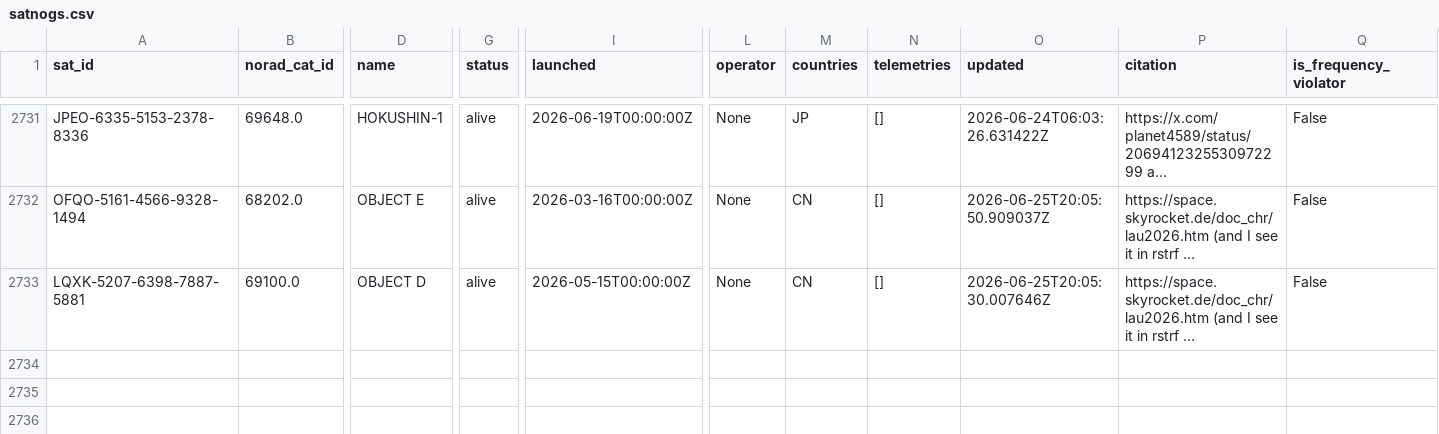
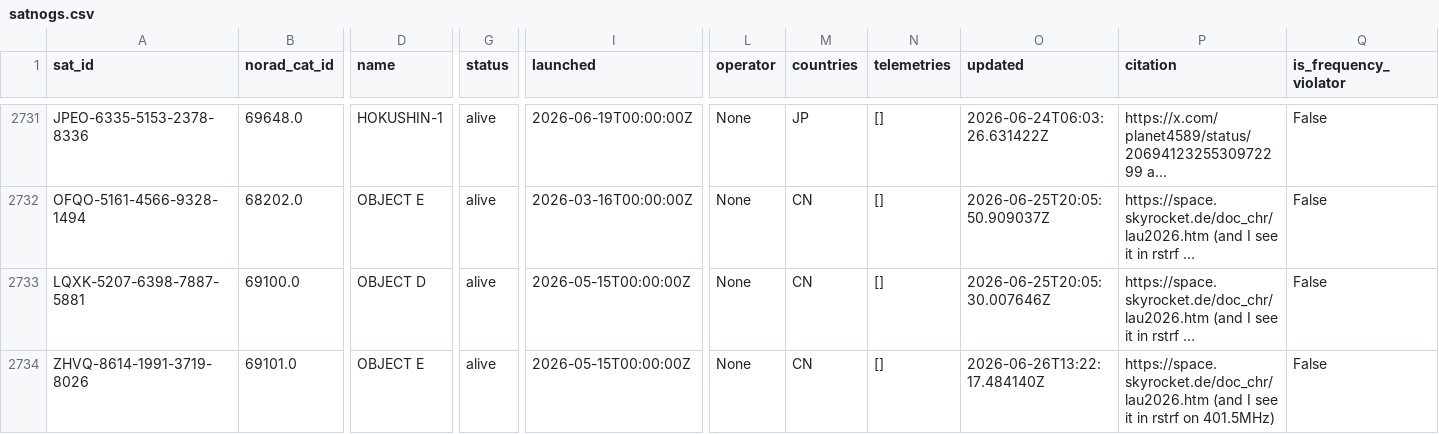
Before and after one commit to palewire/amateur-satellite-database, a CSV file: data/satnogs.csv, drawn as a sheet; only a part is shown, gaps mark what is left out; long unchanged cells end in …; rows hold the shown columns only; the diff names each change by its address in the sheet, - before the commit and + after, or states it on an @@ line.

```diff
--- a/data/satnogs.csv
+++ b/data/satnogs.csv
+row 2734: ZHVQ-8614-1991-3719-8026 | 69101.0 | OBJECT E | alive | 2026-05-15T00:00:00Z | None | CN | [] | 2026-06-26T13:22:17.484140Z | https://space.skyrocket.de/doc_chr/lau2026.htm (and I see it in rstrf on 401.5MHz) | False
```
Also changed, not shown: 1 other file.
